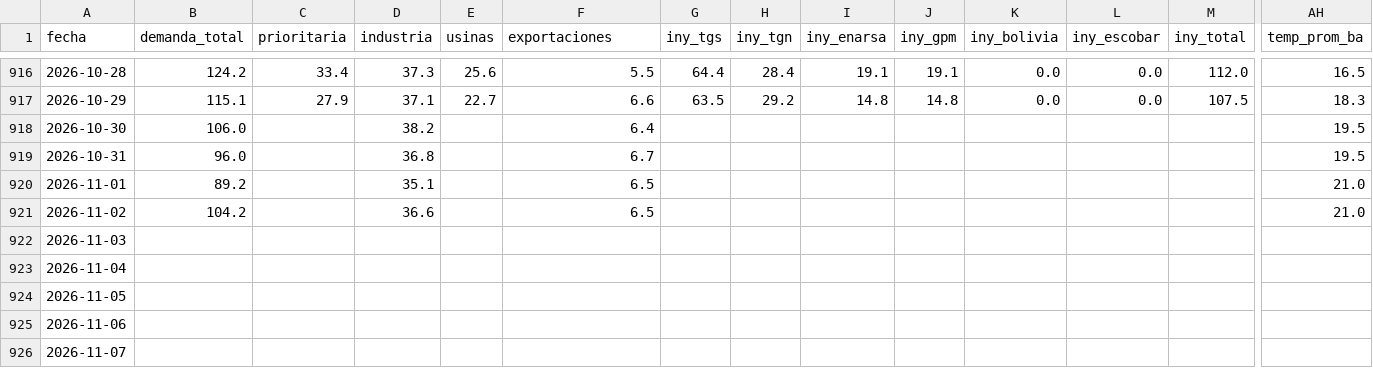
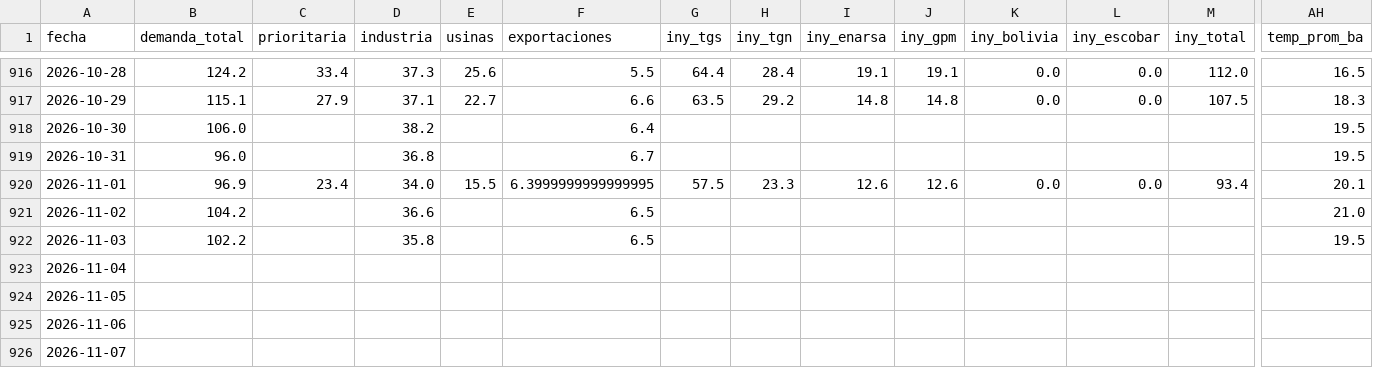
Before and after one commit to mpodeley/estado-red-gas, a CSV file: public/data/daily.csv, drawn as a sheet; only a part is shown, gaps mark what is left out; the diff covers the shown part only; the diff names each change by its address in the sheet, - before the commit and + after, or states it on an @@ line.

```diff
--- a/public/data/daily.csv
+++ b/public/data/daily.csv
-B920 (demanda_total): 89.2
+B920 (demanda_total): 96.9
-C920 (prioritaria): (empty)
+C920 (prioritaria): 23.4
-D920 (industria): 35.1
+D920 (industria): 34.0
-E920 (usinas): (empty)
+E920 (usinas): 15.5
-F920 (exportaciones): 6.5
+F920 (exportaciones): 6.3999999999999995
-G920 (iny_tgs): (empty)
+G920 (iny_tgs): 57.5
-H920 (iny_tgn): (empty)
+H920 (iny_tgn): 23.3
-I920 (iny_enarsa): (empty)
+I920 (iny_enarsa): 12.6
-J920 (iny_gpm): (empty)
+J920 (iny_gpm): 12.6
-K920 (iny_bolivia): (empty)
+K920 (iny_bolivia): 0.0
-L920 (iny_escobar): (empty)
+L920 (iny_escobar): 0.0
-M920 (iny_total): (empty)
+M920 (iny_total): 93.4
-AH920 (temp_prom_ba): 21.0
+AH920 (temp_prom_ba): 20.1
-B922 (demanda_total): (empty)
+B922 (demanda_total): 102.2
-D922 (industria): (empty)
+D922 (industria): 35.8
-F922 (exportaciones): (empty)
+F922 (exportaciones): 6.5
-AH922 (temp_prom_ba): (empty)
+AH922 (temp_prom_ba): 19.5
```
Also changed, not shown: 9 edited cells elsewhere in this file, public/data/carga_datos.csv, public/data/enargas.csv, 30 other files.
